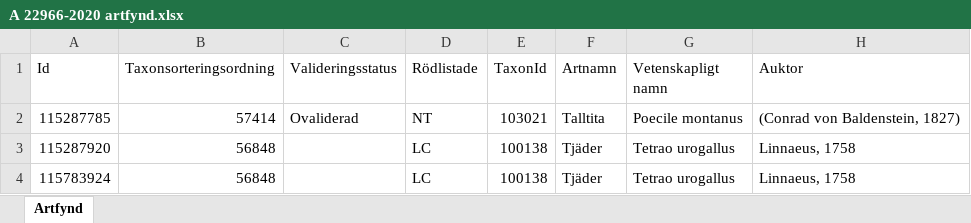
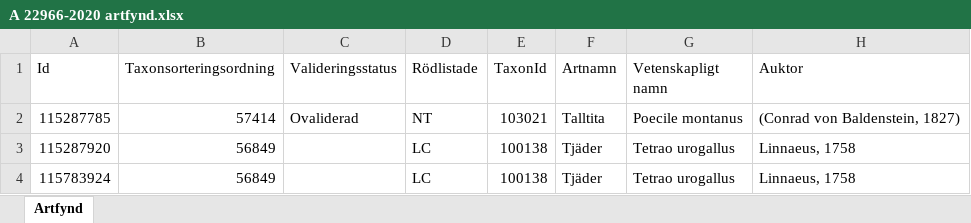
Before and after one commit to klasma/Logging_1481, an Excel workbook: artfynd/A 22966-2020 artfynd.xlsx, sheet Artfynd, drawn as a sheet; only a part is shown; values as stored, in another font and other column widths than the file's, no borders; the diff names each change by its address in the sheet, - before the commit and + after, or states it on an @@ line.

```diff
--- a/artfynd/A 22966-2020 artfynd.xlsx (sheet Artfynd)
+++ b/artfynd/A 22966-2020 artfynd.xlsx (sheet Artfynd)
-B3:B4 (Taxonsorteringsordning): 56848
+B3:B4 (Taxonsorteringsordning): 56849
```
Also changed, not shown: artfynd/A 21759-2021 artfynd.xlsx, artfynd/A 46463-2019 artfynd.xlsx, 32 other files.
